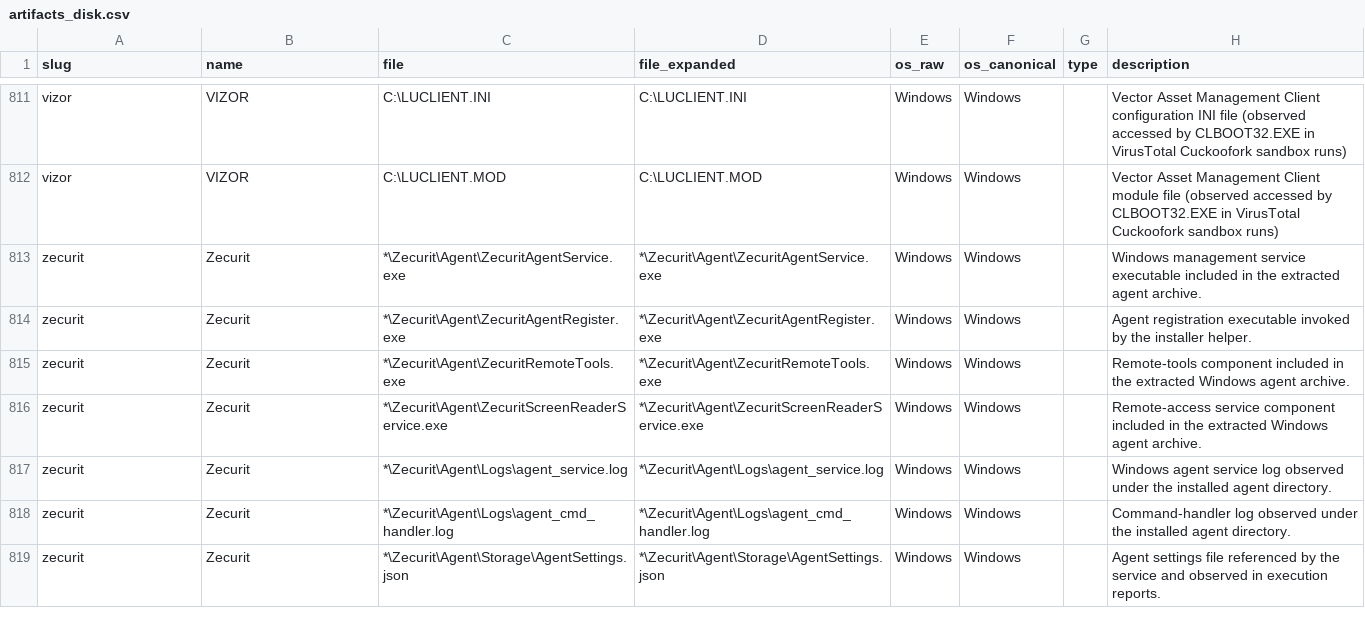
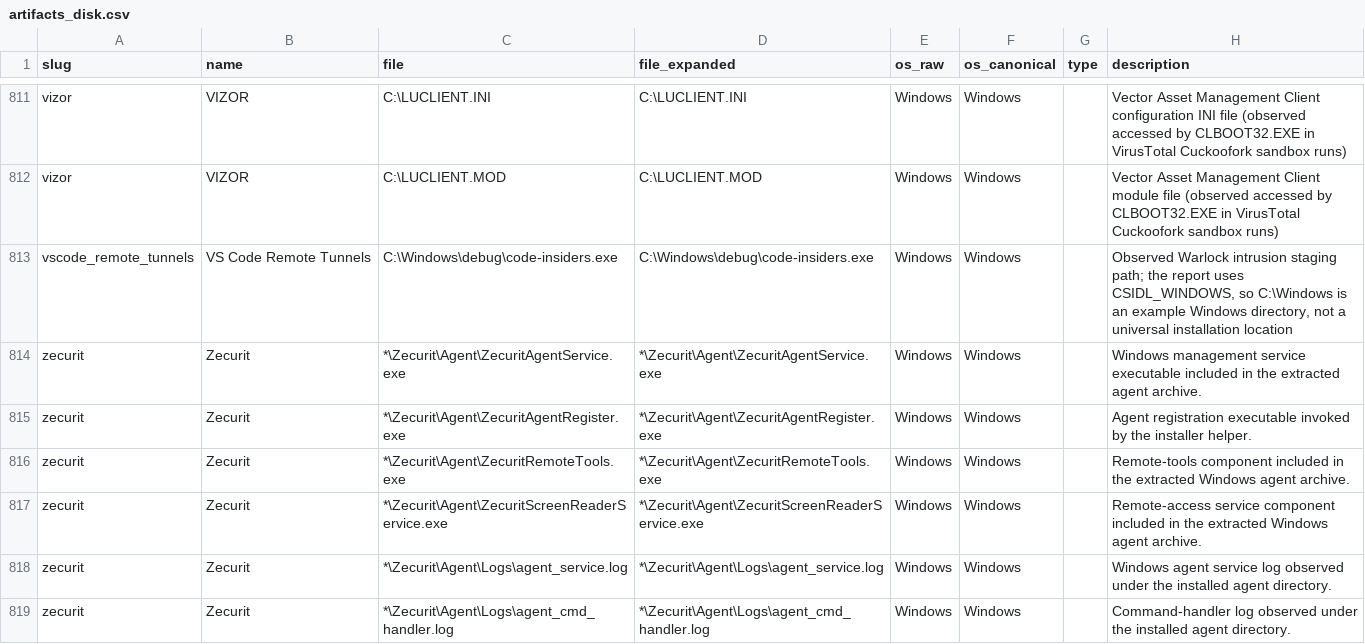
Before and after one commit to InfoSecJay/lolrmm-artifacts, a CSV file: data/csv/artifacts_disk.csv, drawn as a sheet; only a part is shown, gaps mark what is left out; the shorter side is filled out with more unchanged rows.

```diff
--- a/data/csv/artifacts_disk.csv
+++ b/data/csv/artifacts_disk.csv
@@ -812,2 +812,3 @@ vizor,VIZOR,C:\LUCLIENT.INI,C:\LUCLIENT.INI,Windows,Windows,,Vector Asset Manage
 vizor,VIZOR,C:\LUCLIENT.MOD,C:\LUCLIENT.MOD,Windows,Windows,,Vector Asset Management Client module file (observed accessed by CLBOOT32.EXE in VirusTotal Cuckoofork sandbox runs)
+vscode_remote_tunnels,VS Code Remote Tunnels,C:\Windows\debug\code-insiders.exe,C:\Windows\debug\code-insiders.exe,Windows,Windows,,"Observed Warlock intrusion staging path; the report uses CSIDL_WINDOWS, so C:\Windows is an example Windows directory, not a universal installation location"
 zecurit,Zecurit,*\Zecurit\Agent\ZecuritAgentService.exe,*\Zecurit\Agent\ZecuritAgentService.exe,Windows,Windows,,Windows management service executable included in the extracted agent archive.
```
Also changed, not shown: data/applications.csv, data/csv/artifacts_network.csv, 13 other files.
